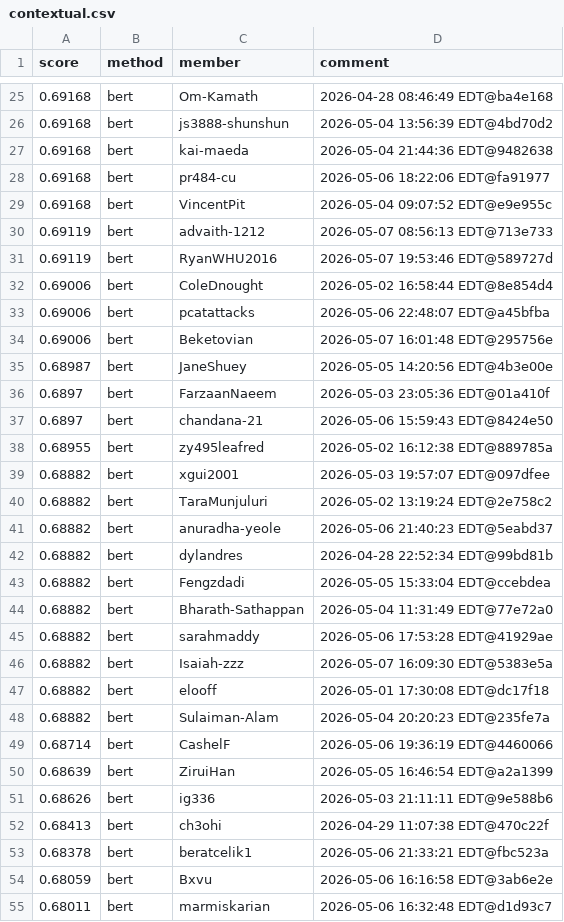
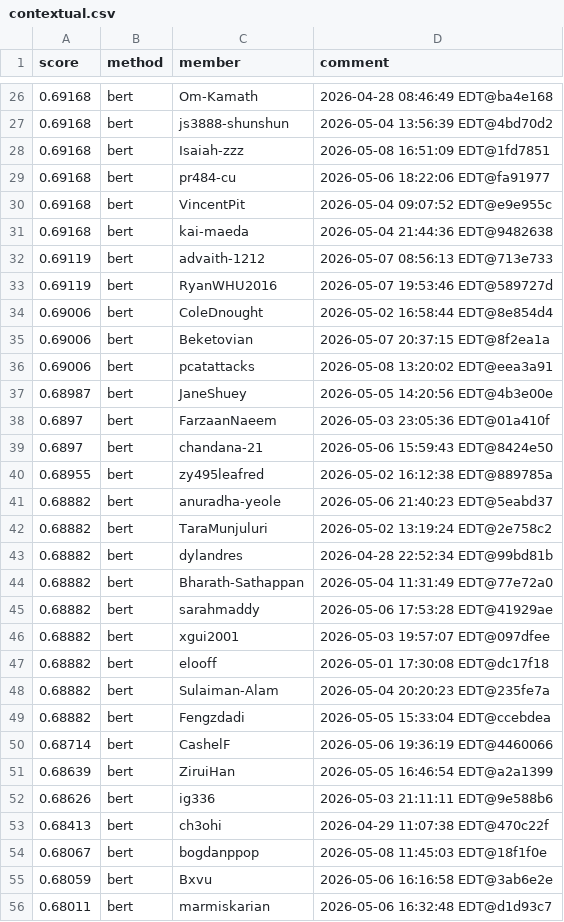
Before and after one commit to Cornell-Tech-CS5744-Spring-2026/leaderboards, a CSV file: a5/contextual.csv, drawn as a sheet; only a part is shown, gaps mark what is left out; the diff covers the shown part only.

Commit message:
Leaderboard Update

```diff
--- a/a5/contextual.csv
+++ b/a5/contextual.csv
@@ -26,5 +27,6 @@ score,method,member,comment
 0.69168,bert,js3888-shunshun,2026-05-04 13:56:39 EDT@4bd70d2
-0.69168,bert,kai-maeda,2026-05-04 21:44:36 EDT@9482638
+0.69168,bert,Isaiah-zzz,2026-05-08 16:51:09 EDT@1fd7851
 0.69168,bert,pr484-cu,2026-05-06 18:22:06 EDT@fa91977
 0.69168,bert,VincentPit,2026-05-04 09:07:52 EDT@e9e955c
+0.69168,bert,kai-maeda,2026-05-04 21:44:36 EDT@9482638
 0.69119,bert,advaith-1212,2026-05-07 08:56:13 EDT@713e733
@@ -32,4 +34,4 @@ score,method,member,comment
 0.69006,bert,ColeDnought,2026-05-02 16:58:44 EDT@8e854d4
-0.69006,bert,pcatattacks,2026-05-06 22:48:07 EDT@a45bfba
-0.69006,bert,Beketovian,2026-05-07 16:01:48 EDT@295756e
+0.69006,bert,Beketovian,2026-05-07 20:37:15 EDT@8f2ea1a
+0.69006,bert,pcatattacks,2026-05-08 13:20:02 EDT@eea3a91
 0.68987,bert,JaneShuey,2026-05-05 14:20:56 EDT@4b3e00e
@@ -38,12 +40,11 @@ score,method,member,comment
 0.68955,bert,zy495leafred,2026-05-02 16:12:38 EDT@889785a
-0.68882,bert,xgui2001,2026-05-03 19:57:07 EDT@097dfee
+0.68882,bert,anuradha-yeole,2026-05-06 21:40:23 EDT@5eabd37
 0.68882,bert,TaraMunjuluri,2026-05-02 13:19:24 EDT@2e758c2
-0.68882,bert,anuradha-yeole,2026-05-06 21:40:23 EDT@5eabd37
 0.68882,bert,dylandres,2026-04-28 22:52:34 EDT@99bd81b
-0.68882,bert,Fengzdadi,2026-05-05 15:33:04 EDT@ccebdea
 0.68882,bert,Bharath-Sathappan,2026-05-04 11:31:49 EDT@77e72a0
 0.68882,bert,sarahmaddy,2026-05-06 17:53:28 EDT@41929ae
-0.68882,bert,Isaiah-zzz,2026-05-07 16:09:30 EDT@5383e5a
+0.68882,bert,xgui2001,2026-05-03 19:57:07 EDT@097dfee
 0.68882,bert,elooff,2026-05-01 17:30:08 EDT@dc17f18
 0.68882,bert,Sulaiman-Alam,2026-05-04 20:20:23 EDT@235fe7a
+0.68882,bert,Fengzdadi,2026-05-05 15:33:04 EDT@ccebdea
 0.68714,bert,CashelF,2026-05-06 19:36:19 EDT@4460066
@@ -52,3 +53,3 @@ score,method,member,comment
 0.68413,bert,ch3ohi,2026-04-29 11:07:38 EDT@470c22f
-0.68378,bert,beratcelik1,2026-05-06 21:33:21 EDT@fbc523a
+0.68067,bert,bogdanppop,2026-05-08 11:45:03 EDT@18f1f0e
 0.68059,bert,Bxvu,2026-05-06 16:16:58 EDT@3ab6e2e
```
Also changed, not shown: 5 added rows, 5 removed rows, 10 moved rows and 13 edited cells elsewhere in this file.
